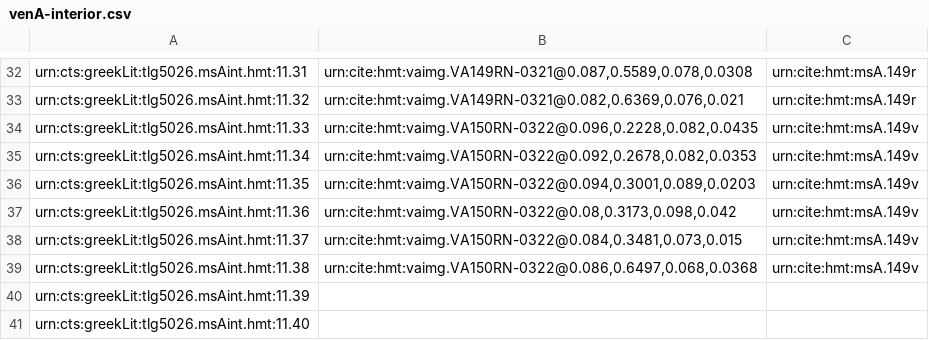
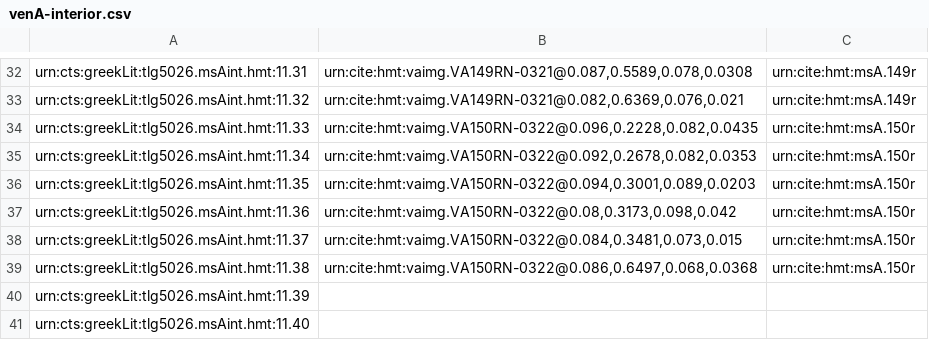
Before and after one commit to HCMID/closed-hmt-iliad11, a CSV file: Collections/data/venA-interior.csv, drawn as a sheet; only a part is shown, gaps mark what is left out.

Commit message:
Update venA-interior.csv

```diff
--- a/Collections/data/venA-interior.csv
+++ b/Collections/data/venA-interior.csv
@@ -33,8 +33,8 @@ urn:cts:greekLit:tlg5026.msAint.hmt:11.31,"urn:cite:hmt:vaimg.VA149RN-0321@0.087
 urn:cts:greekLit:tlg5026.msAint.hmt:11.32,"urn:cite:hmt:vaimg.VA149RN-0321@0.082,0.6369,0.076,0.021",urn:cite:hmt:msA.149r
-urn:cts:greekLit:tlg5026.msAint.hmt:11.33,"urn:cite:hmt:vaimg.VA150RN-0322@0.096,0.2228,0.082,0.0435",urn:cite:hmt:msA.149v
-urn:cts:greekLit:tlg5026.msAint.hmt:11.34,"urn:cite:hmt:vaimg.VA150RN-0322@0.092,0.2678,0.082,0.0353",urn:cite:hmt:msA.149v
-urn:cts:greekLit:tlg5026.msAint.hmt:11.35,"urn:cite:hmt:vaimg.VA150RN-0322@0.094,0.3001,0.089,0.0203",urn:cite:hmt:msA.149v
-urn:cts:greekLit:tlg5026.msAint.hmt:11.36,"urn:cite:hmt:vaimg.VA150RN-0322@0.08,0.3173,0.098,0.042",urn:cite:hmt:msA.149v
-urn:cts:greekLit:tlg5026.msAint.hmt:11.37,"urn:cite:hmt:vaimg.VA150RN-0322@0.084,0.3481,0.073,0.015",urn:cite:hmt:msA.149v
-urn:cts:greekLit:tlg5026.msAint.hmt:11.38,"urn:cite:hmt:vaimg.VA150RN-0322@0.086,0.6497,0.068,0.0368",urn:cite:hmt:msA.149v
+urn:cts:greekLit:tlg5026.msAint.hmt:11.33,"urn:cite:hmt:vaimg.VA150RN-0322@0.096,0.2228,0.082,0.0435",urn:cite:hmt:msA.150r
+urn:cts:greekLit:tlg5026.msAint.hmt:11.34,"urn:cite:hmt:vaimg.VA150RN-0322@0.092,0.2678,0.082,0.0353",urn:cite:hmt:msA.150r
+urn:cts:greekLit:tlg5026.msAint.hmt:11.35,"urn:cite:hmt:vaimg.VA150RN-0322@0.094,0.3001,0.089,0.0203",urn:cite:hmt:msA.150r
+urn:cts:greekLit:tlg5026.msAint.hmt:11.36,"urn:cite:hmt:vaimg.VA150RN-0322@0.08,0.3173,0.098,0.042",urn:cite:hmt:msA.150r
+urn:cts:greekLit:tlg5026.msAint.hmt:11.37,"urn:cite:hmt:vaimg.VA150RN-0322@0.084,0.3481,0.073,0.015",urn:cite:hmt:msA.150r
+urn:cts:greekLit:tlg5026.msAint.hmt:11.38,"urn:cite:hmt:vaimg.VA150RN-0322@0.086,0.6497,0.068,0.0368",urn:cite:hmt:msA.150r
 urn:cts:greekLit:tlg5026.msAint.hmt:11.39,"",
```
